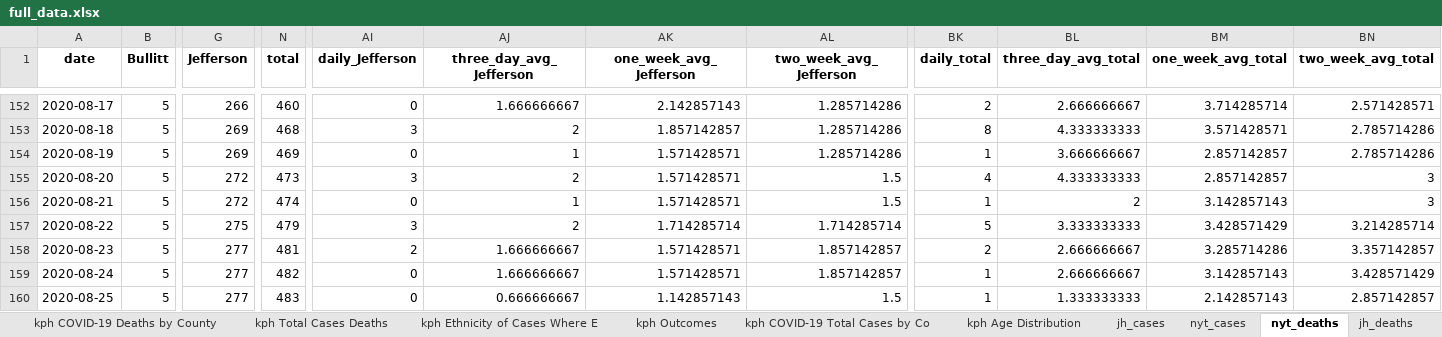
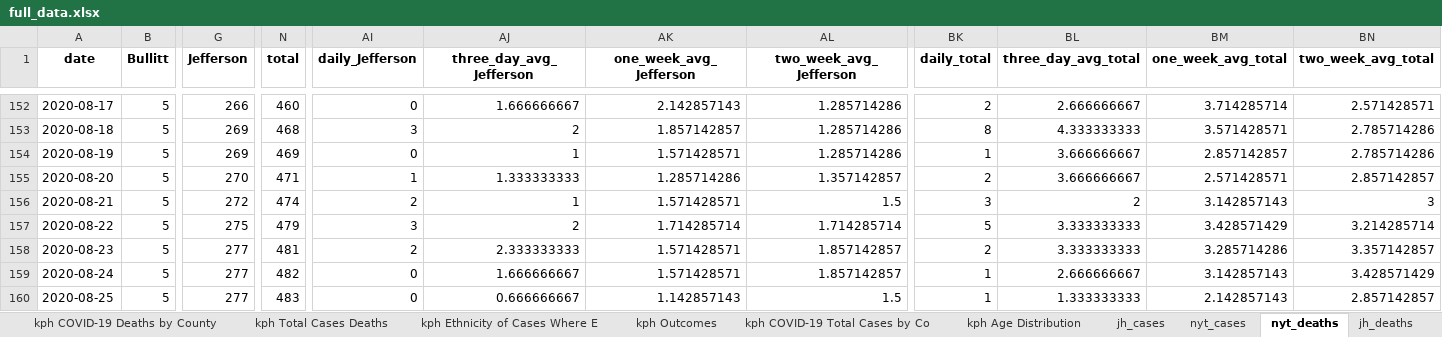
Before and after one commit to edjanalytics/covid-sot-data, an Excel workbook: full_data.xlsx, sheet nyt_deaths, drawn as a sheet; only a part is shown, gaps mark what is left out; values as stored, in another font and other column widths than the file's, no borders; the diff names each change by its address in the sheet, - before the commit and + after, or states it on an @@ line.

Commit message:
auto update at 2020-08-26 18:00:30.537333

```diff
--- a/full_data.xlsx (sheet nyt_deaths)
+++ b/full_data.xlsx (sheet nyt_deaths)
-G155 (Jefferson): 272
+G155 (Jefferson): 270
-N155 (total): 473
+N155 (total): 471
-AI155 (daily_Jefferson): 3
+AI155 (daily_Jefferson): 1
-AJ155 (three_day_avg_Jefferson): 2
+AJ155 (three_day_avg_Jefferson): 1.333333333
-AK155 (one_week_avg_Jefferson): 1.571428571
+AK155 (one_week_avg_Jefferson): 1.285714286
-AL155 (two_week_avg_Jefferson): 1.5
+AL155 (two_week_avg_Jefferson): 1.357142857
-BK155 (daily_total): 4
+BK155 (daily_total): 2
-BL155 (three_day_avg_total): 4.333333333
+BL155 (three_day_avg_total): 3.666666667
-BM155 (one_week_avg_total): 2.857142857
+BM155 (one_week_avg_total): 2.571428571
-BN155 (two_week_avg_total): 3
+BN155 (two_week_avg_total): 2.857142857
-AI156 (daily_Jefferson): 0
+AI156 (daily_Jefferson): 2
-BK156 (daily_total): 1
+BK156 (daily_total): 3
-AJ158 (three_day_avg_Jefferson): 1.666666667
+AJ158 (three_day_avg_Jefferson): 2.333333333
-BL158 (three_day_avg_total): 2.666666667
+BL158 (three_day_avg_total): 3.333333333
```
Also changed, not shown: sheet nyt_cases.
